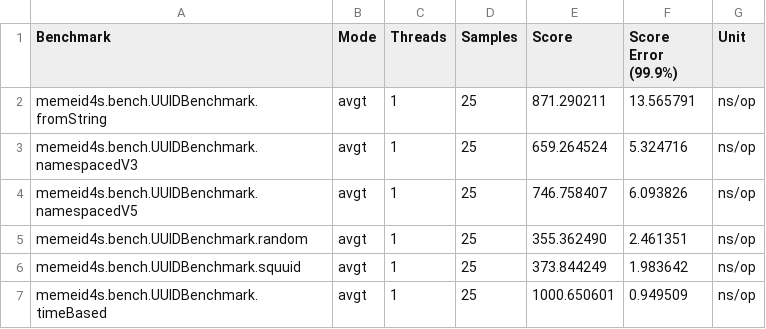
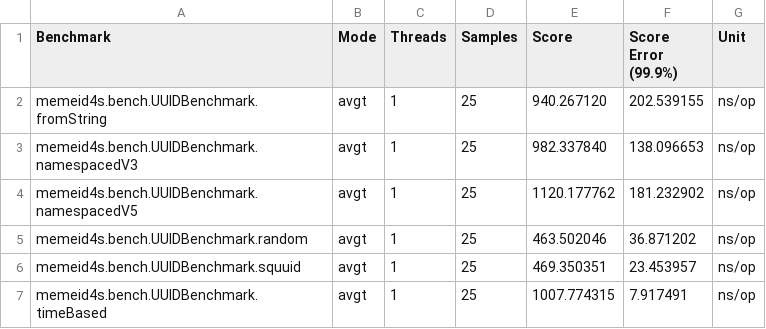
Before and after one commit to 47degrees/memeid, a CSV file: bench/master.avgtime.csv, drawn as a sheet.

```diff
--- a/bench/master.avgtime.csv
+++ b/bench/master.avgtime.csv
@@ -1,7 +1,7 @@
 "Benchmark","Mode","Threads","Samples","Score","Score Error (99.9%)","Unit"
-"memeid4s.bench.UUIDBenchmark.fromString","avgt",1,25,871.290211,13.565791,"ns/op"
-"memeid4s.bench.UUIDBenchmark.namespacedV3","avgt",1,25,659.264524,5.324716,"ns/op"
-"memeid4s.bench.UUIDBenchmark.namespacedV5","avgt",1,25,746.758407,6.093826,"ns/op"
-"memeid4s.bench.UUIDBenchmark.random","avgt",1,25,355.362490,2.461351,"ns/op"
-"memeid4s.bench.UUIDBenchmark.squuid","avgt",1,25,373.844249,1.983642,"ns/op"
-"memeid4s.bench.UUIDBenchmark.timeBased","avgt",1,25,1000.650601,0.949509,"ns/op"
+"memeid4s.bench.UUIDBenchmark.fromString","avgt",1,25,940.267120,202.539155,"ns/op"
+"memeid4s.bench.UUIDBenchmark.namespacedV3","avgt",1,25,982.337840,138.096653,"ns/op"
+"memeid4s.bench.UUIDBenchmark.namespacedV5","avgt",1,25,1120.177762,181.232902,"ns/op"
+"memeid4s.bench.UUIDBenchmark.random","avgt",1,25,463.502046,36.871202,"ns/op"
+"memeid4s.bench.UUIDBenchmark.squuid","avgt",1,25,469.350351,23.453957,"ns/op"
+"memeid4s.bench.UUIDBenchmark.timeBased","avgt",1,25,1007.774315,7.917491,"ns/op"
```
Also changed, not shown: bench/master.throughput.csv, 1 other file.
